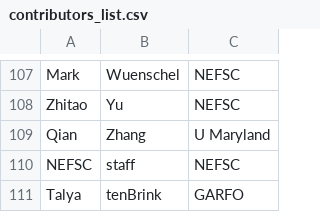
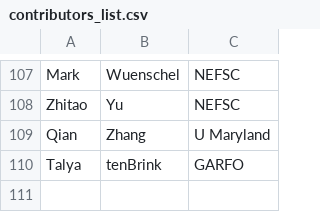
Before and after one commit to NEFSC/READ-EDAB-SOE_reports, a CSV file: utils/contributors_list.csv, drawn as a sheet; only a part is shown, gaps mark what is left out; the diff names each change by its address in the sheet, - before the commit and + after, or states it on an @@ line.

Commit message:
update contributor function

```diff
--- a/utils/contributors_list.csv
+++ b/utils/contributors_list.csv
-row 110: NEFSC | staff | NEFSC
```
Also changed, not shown: 7 other files.
